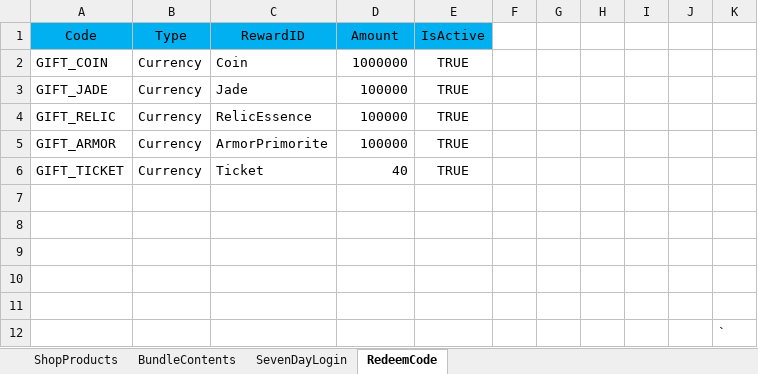
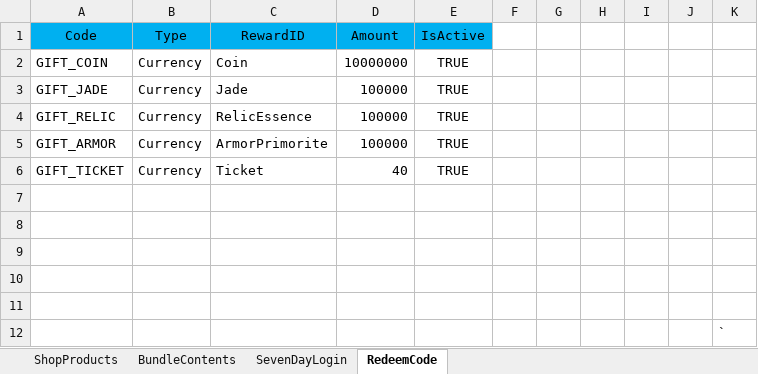
Before and after one commit to NhacPhi/MyTemplate, an Excel workbook: Tool/data/Shop.xlsx, sheet RedeemCode, drawn as a sheet; values as stored, in another font and other column widths than the file's, no borders; the diff names each change by its address in the sheet, - before the commit and + after, or states it on an @@ line.

```diff
--- a/Tool/data/Shop.xlsx (sheet RedeemCode)
+++ b/Tool/data/Shop.xlsx (sheet RedeemCode)
-D2 (Amount): 1000000
+D2 (Amount): 10000000
```
Also changed, not shown: 6 other files.
